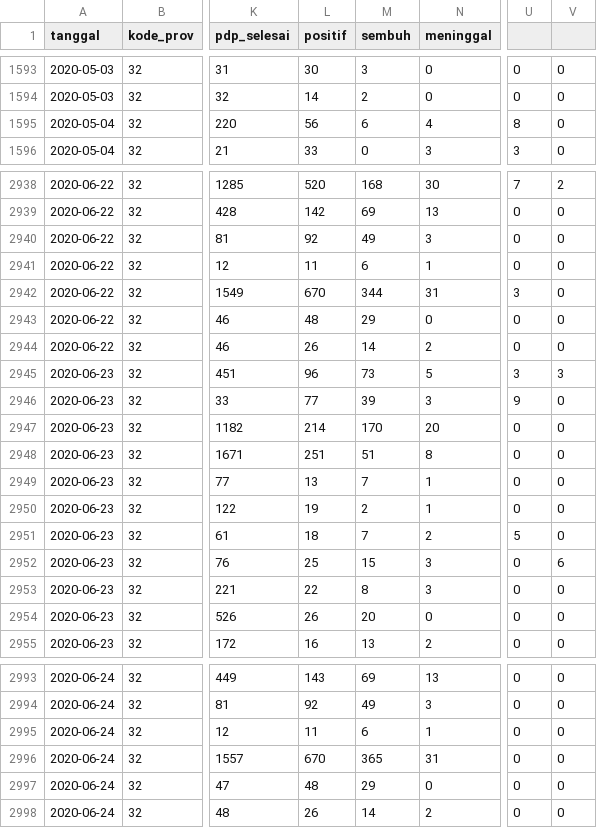
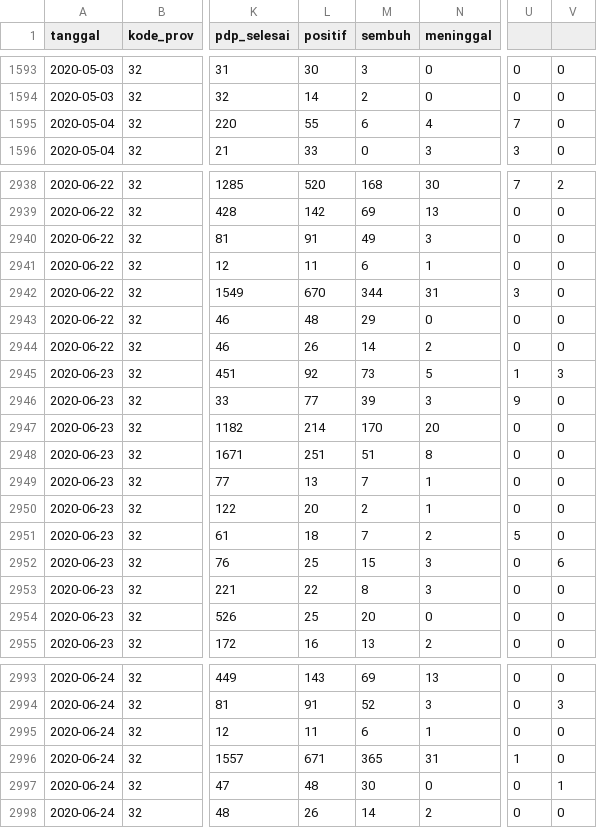
Before and after one commit to ikanx101/belajaR, a CSV file: Bukan Infografis/Shiny COVID REAL/realshinycovid/DaMen/Data COVID-19 Jawa Barat.csv, drawn as a sheet; only a part is shown, gaps mark what is left out; the diff covers the shown part only; the diff names each change by its address in the sheet, - before the commit and + after, or states it on an @@ line.

```diff
--- a/Bukan Infografis/Shiny COVID REAL/realshinycovid/DaMen/Data COVID-19 Jawa Barat.csv
+++ b/Bukan Infografis/Shiny COVID REAL/realshinycovid/DaMen/Data COVID-19 Jawa Barat.csv
-L1595 (positif): 56
+L1595 (positif): 55
-U1595: 8
+U1595: 7
-L2940 (positif): 92
+L2940 (positif): 91
-L2945 (positif): 96
+L2945 (positif): 92
-U2945: 3
+U2945: 1
-L2950 (positif): 19
+L2950 (positif): 20
-L2954 (positif): 26
+L2954 (positif): 25
-L2994 (positif): 92
+L2994 (positif): 91
-M2994 (sembuh): 49
+M2994 (sembuh): 52
-V2994: 0
+V2994: 3
-L2996 (positif): 670
+L2996 (positif): 671
-U2996: 0
+U2996: 1
-M2997 (sembuh): 29
+M2997 (sembuh): 30
-V2997: 0
+V2997: 1
```
Also changed, not shown: 164 edited cells elsewhere in this file, 4 other files.
